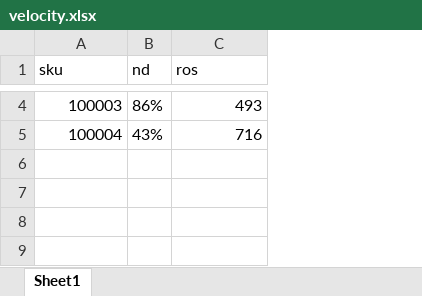
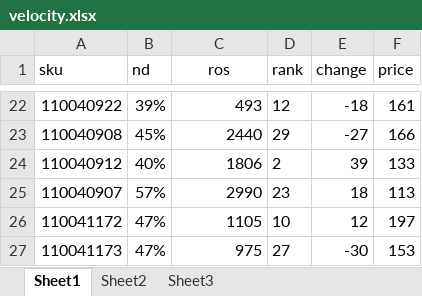
Before and after one commit to vladshatilov/pptx_velocity_generator, an Excel workbook: example_folder/velocity.xlsx, sheet Sheet1, drawn as a sheet; only a part is shown, gaps mark what is left out; values as stored, in another font and other column widths than the file's, no borders; removed rows and columns are numbered as before the commit, all else as after; the diff covers the shown part only; the diff names each change by its address in the sheet, - before the commit and + after, or states it on an @@ line.

```diff
--- a/example_folder/velocity.xlsx (sheet Sheet1)
+++ b/example_folder/velocity.xlsx (sheet Sheet1)
+sheet tab: Sheet2
+sheet tab: Sheet3
+column D (rank), row 22: 12
+column E (change), row 22: -18
+column F (price), row 22: 161
-C1 alignment: left
+C1 alignment: center
-A22 (sku): 100003
+A22 (sku): 110040922
-B22 (nd): 86%
+B22 (nd): 39%
-row 5: 100004 | 43% | 716
+row 23: 110040908 | 45% | 2440 | 29 | -27 | 166
+row 24: 110040912 | 40% | 1806 | 2 | 39 | 133
+row 25: 110040907 | 57% | 2990 | 23 | 18 | 113
+row 26: 110041172 | 47% | 1105 | 10 | 12 | 197
+row 27: 110041173 | 47% | 975 | 27 | -30 | 153
```
Also changed, not shown: 20 added rows and 2 removed rows elsewhere in this sheet, formulas that keep their value, 6 other files.
